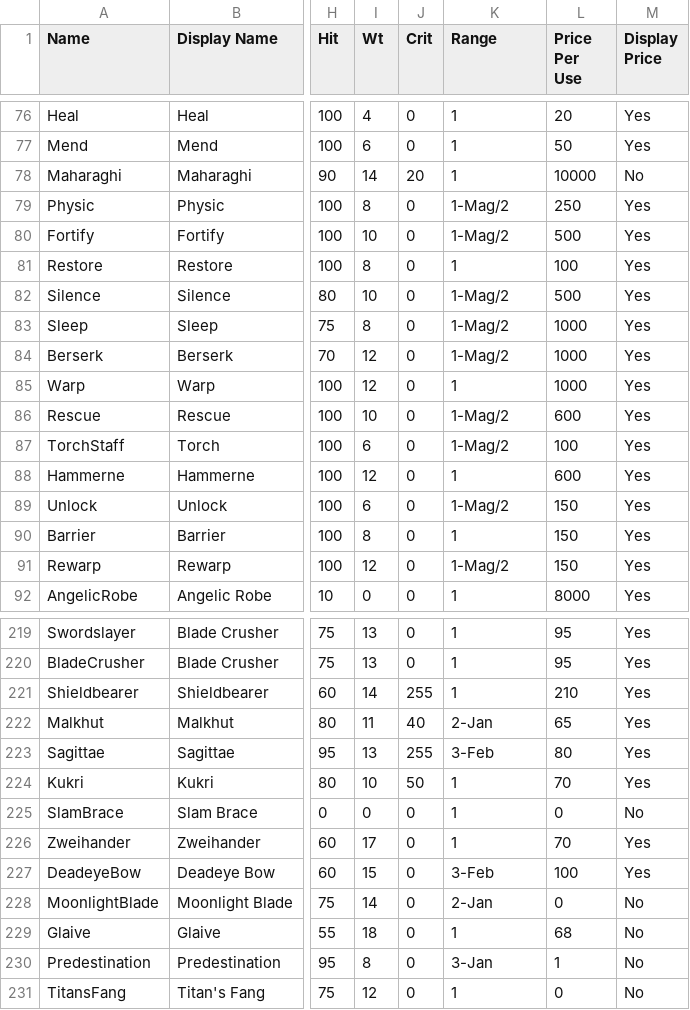
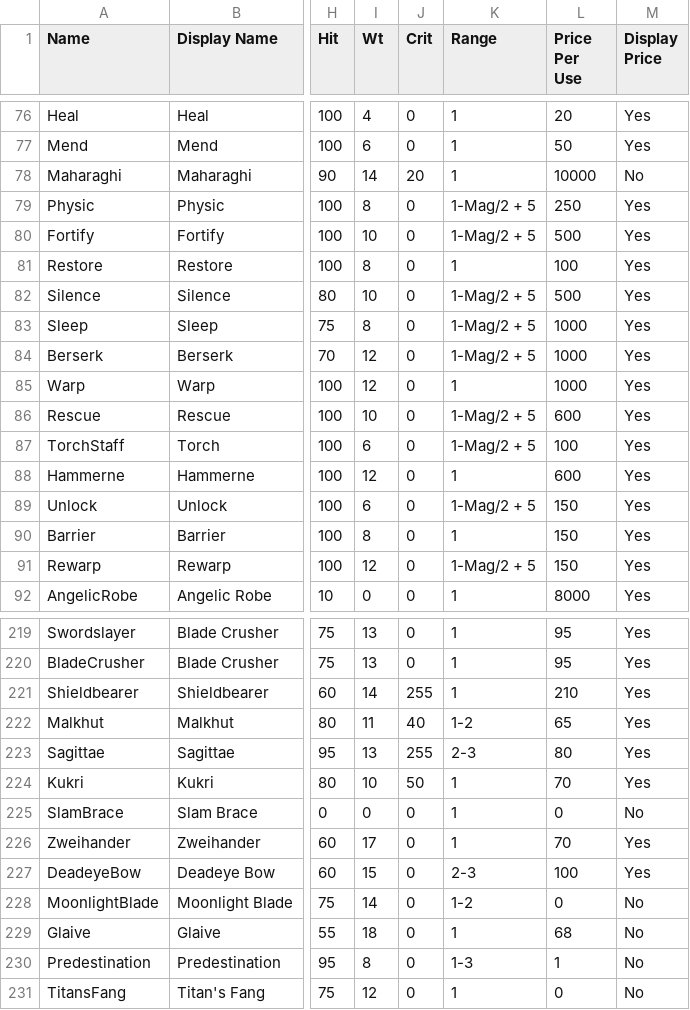
Before and after one commit to knabepicer/CromarBot, a CSV file: bob/bob item.csv (was bob item.csv), drawn as a sheet; only a part is shown, gaps mark what is left out; the diff covers the shown part only; the diff names each change by its address in the sheet, - before the commit and + after, or states it on an @@ line.

```diff
--- a/bob item.csv
+++ b/bob/bob item.csv
-K79:K80 (Range): 1-Mag/2
+K79:K80 (Range): 1-Mag/2 + 5
-K82:K84 (Range): 1-Mag/2
+K82:K84 (Range): 1-Mag/2 + 5
-K86:K87 (Range): 1-Mag/2
+K86:K87 (Range): 1-Mag/2 + 5
-K89 (Range): 1-Mag/2
+K89 (Range): 1-Mag/2 + 5
-K91 (Range): 1-Mag/2
+K91 (Range): 1-Mag/2 + 5
-K222 (Range): 2-Jan
+K222 (Range): 1-2
-K223 (Range): 3-Feb
+K223 (Range): 2-3
-K227 (Range): 3-Feb
+K227 (Range): 2-3
-K228 (Range): 2-Jan
+K228 (Range): 1-2
-K230 (Range): 3-Jan
+K230 (Range): 1-3
```
Also changed, not shown: 69 edited cells elsewhere in this file, 3 other files.
